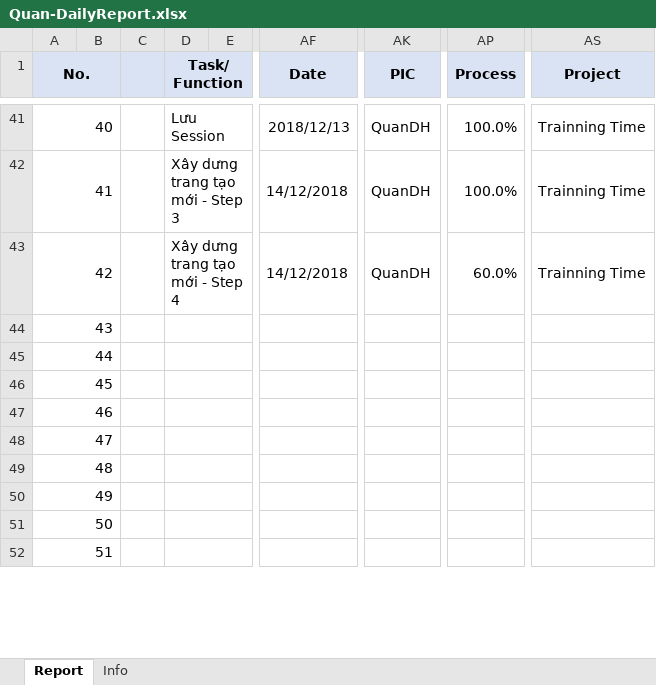
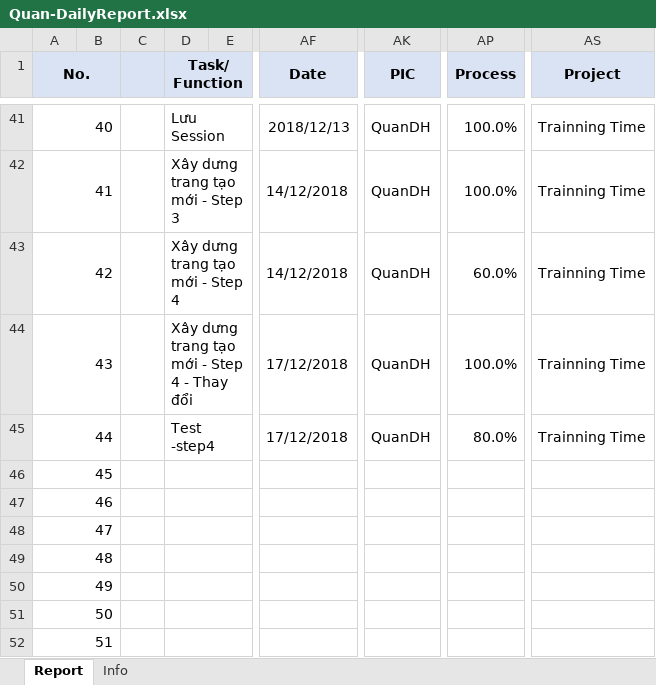
Before and after one commit to pcadev/Reports, an Excel workbook: DailyReport/Quan-DailyReport.xlsx, sheet Report, drawn as a sheet; only a part is shown, gaps mark what is left out; values as stored, in another font and other column widths than the file's, no borders; charts and pictures not drawn; the diff names each change by its address in the sheet, - before the commit and + after, or states it on an @@ line.

Commit message:
báo cáo ngày 17/12/2018

```diff
--- a/DailyReport/Quan-DailyReport.xlsx (sheet Report)
+++ b/DailyReport/Quan-DailyReport.xlsx (sheet Report)
-D44 (Task/Function): (empty)
+D44 (Task/Function): Xây dưng trang tạo mới - Step 4 - Thay đổi
-AF44:AF45 (Date): (empty)
+AF44:AF45 (Date): 17/12/2018
-AK44:AK45 (PIC): (empty)
+AK44:AK45 (PIC): QuanDH
-AP44 (Process): (empty)
+AP44 (Process): 100.0%
-AS44:AS45 (Project): (empty)
+AS44:AS45 (Project): Trainning Time
-D45 (Task/Function): (empty)
+D45 (Task/Function): Test -step4
-AP45 (Process): (empty)
+AP45 (Process): 80.0%
```
Also changed, not shown: charts or pictures.
